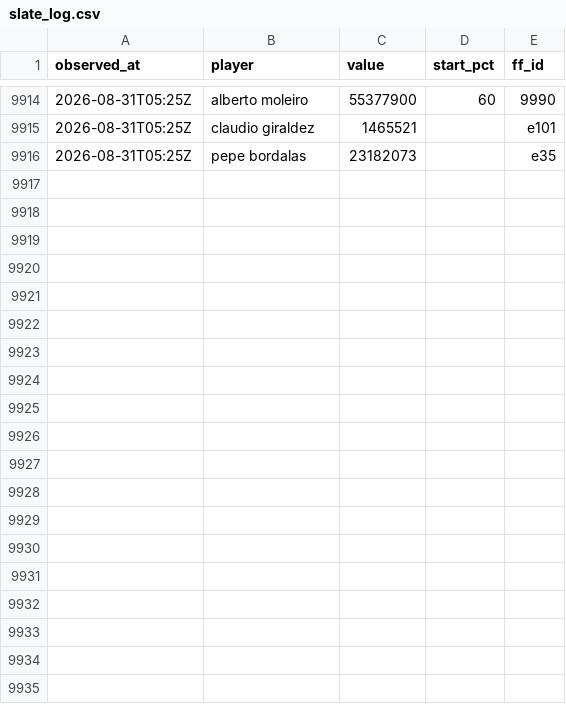
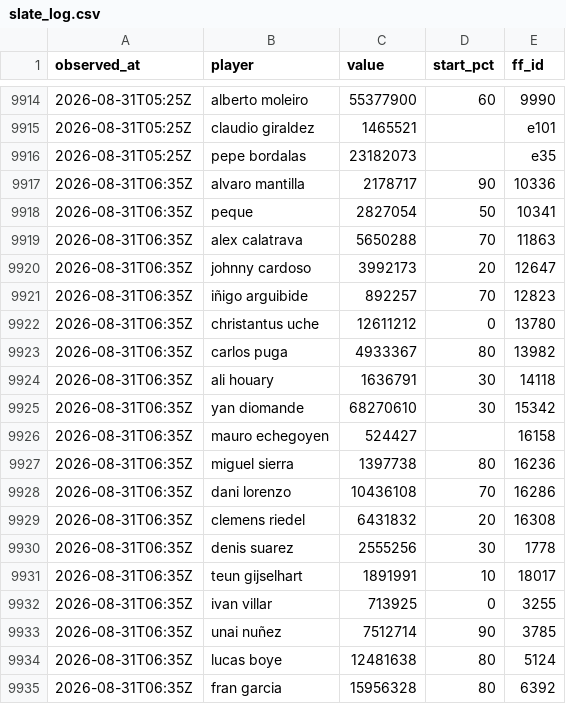
Before and after one commit to OrsM/liga_five_guys, a CSV file: data/decisions/slate_log.csv, drawn as a sheet; only a part is shown, gaps mark what is left out; the diff covers the shown part only; the diff names each change by its address in the sheet, - before the commit and + after, or states it on an @@ line.

```diff
--- a/data/decisions/slate_log.csv
+++ b/data/decisions/slate_log.csv
+row 9917: 2026-08-31T06:35Z | alvaro mantilla | 2178717 | 90 | 10336
+row 9918: 2026-08-31T06:35Z | peque | 2827054 | 50 | 10341
+row 9919: 2026-08-31T06:35Z | alex calatrava | 5650288 | 70 | 11863
+row 9920: 2026-08-31T06:35Z | johnny cardoso | 3992173 | 20 | 12647
+row 9921: 2026-08-31T06:35Z | iñigo arguibide | 892257 | 70 | 12823
+row 9922: 2026-08-31T06:35Z | christantus uche | 12611212 | 0 | 13780
+row 9923: 2026-08-31T06:35Z | carlos puga | 4933367 | 80 | 13982
+row 9924: 2026-08-31T06:35Z | ali houary | 1636791 | 30 | 14118
+row 9925: 2026-08-31T06:35Z | yan diomande | 68270610 | 30 | 15342
+row 9926: 2026-08-31T06:35Z | mauro echegoyen | 524427 |  | 16158
+row 9927: 2026-08-31T06:35Z | miguel sierra | 1397738 | 80 | 16236
+row 9928: 2026-08-31T06:35Z | dani lorenzo | 10436108 | 70 | 16286
+row 9929: 2026-08-31T06:35Z | clemens riedel | 6431832 | 20 | 16308
+row 9930: 2026-08-31T06:35Z | denis suarez | 2555256 | 30 | 1778
+row 9931: 2026-08-31T06:35Z | teun gijselhart | 1891991 | 10 | 18017
+row 9932: 2026-08-31T06:35Z | ivan villar | 713925 | 0 | 3255
+row 9933: 2026-08-31T06:35Z | unai nuñez | 7512714 | 90 | 3785
+row 9934: 2026-08-31T06:35Z | lucas boye | 12481638 | 80 | 5124
+row 9935: 2026-08-31T06:35Z | fran garcia | 15956328 | 80 | 6392
```
Also changed, not shown: 11 added rows elsewhere in this file, data/decisions/squad_log.csv, data/tidy/api_lineup.csv, 19 other files.
